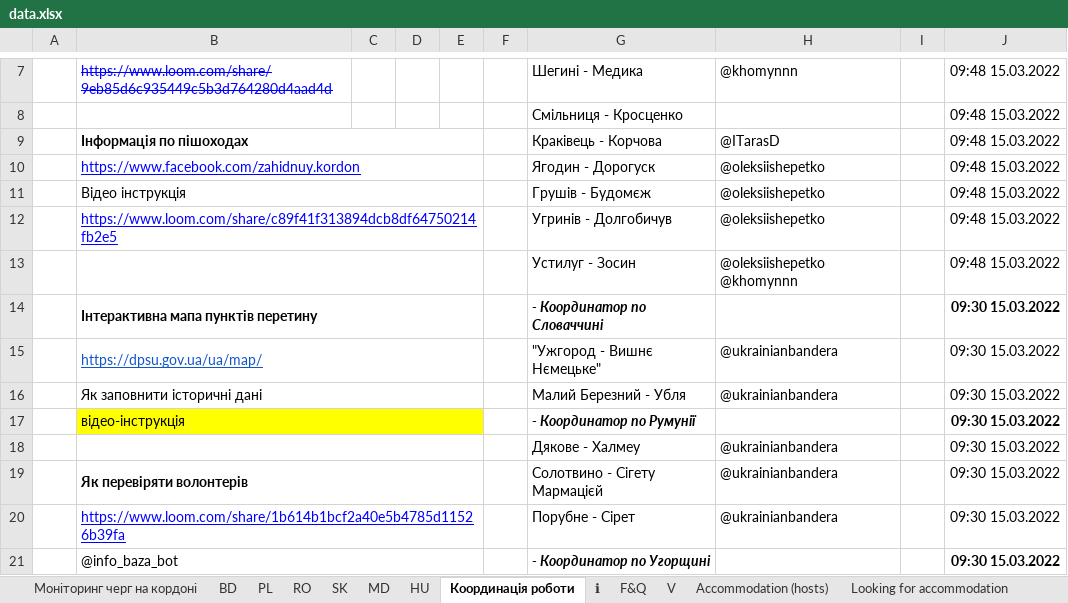
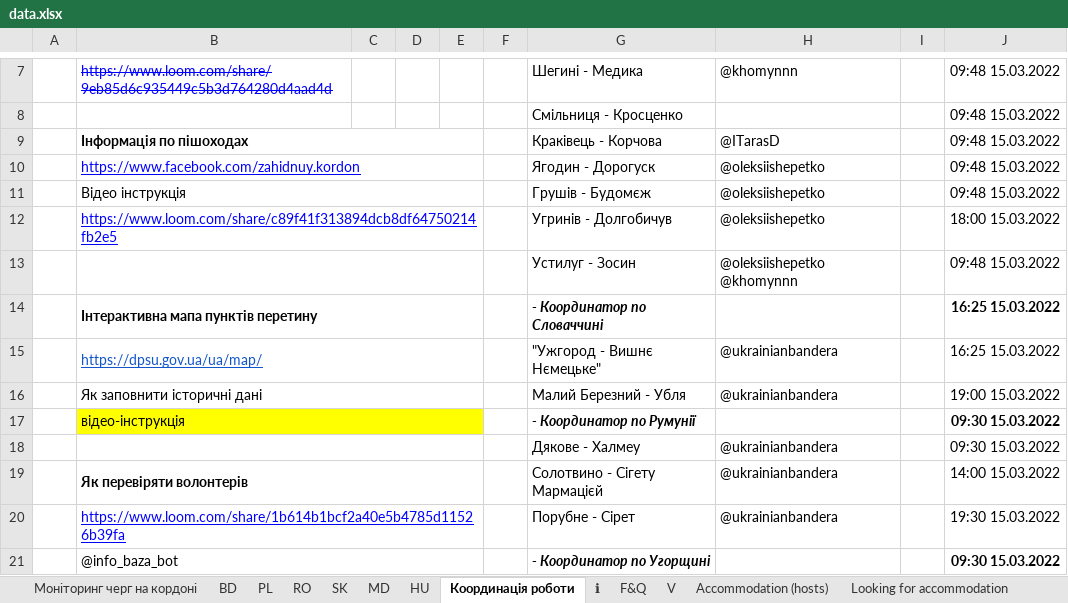
Before and after one commit to pedrocoutinhosilva/UA-Refugee-Migration-Tracker, an Excel workbook: src/app/data/data.xlsx, sheet Координація роботи, drawn as a sheet; only a part is shown, gaps mark what is left out; values as stored, in another font and other column widths than the file's, no borders; charts and pictures and conditional formats not drawn; the diff covers the shown part only; the diff names each change by its address in the sheet, - before the commit and + after, or states it on an @@ line.

```diff
--- a/src/app/data/data.xlsx (sheet Координація роботи)
+++ b/src/app/data/data.xlsx (sheet Координація роботи)
-J12: 09:48 15.03.2022
+J12: 18:00 15.03.2022
-J14:J15: 09:30 15.03.2022
+J14:J15: 16:25 15.03.2022
-J16: 09:30 15.03.2022
+J16: 19:00 15.03.2022
-J19: 09:30 15.03.2022
+J19: 14:00 15.03.2022
-J20: 09:30 15.03.2022
+J20: 19:30 15.03.2022
```
Also changed, not shown: 6 edited cells elsewhere in this sheet, sheet Моніторинг черг на кордоні, sheet Accommodation (hosts), 25 other files.
